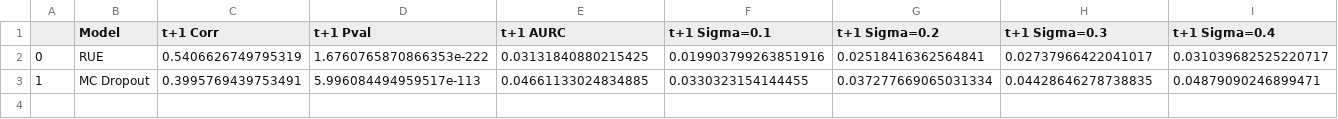
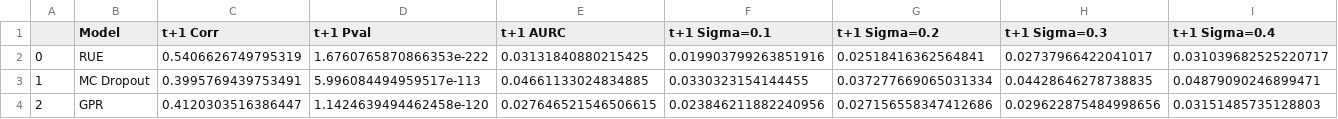
Before and after one commit to lr98769/rue_prediction_interval, a CSV file: checkpoints/snp500/model_evaluation/2023/ue_perf.csv, drawn as a sheet; only a part is shown; rows hold the shown columns only; the diff names each change by its address in the sheet, - before the commit and + after, or states it on an @@ line.

```diff
--- a/checkpoints/snp500/model_evaluation/2023/ue_perf.csv
+++ b/checkpoints/snp500/model_evaluation/2023/ue_perf.csv
+row 4: 2 | GPR | 0.4120303516386447 | 1.1424639494462458e-120 | 0.027646521546506615 | 0.023846211882240956 | 0.027156558347412686 | 0.029622875484998656 | 0.03151485735128803
```
Also changed, not shown: 29 other files.
